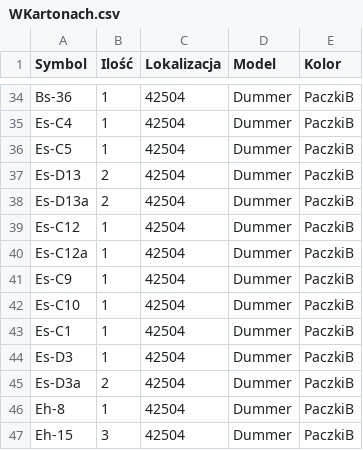
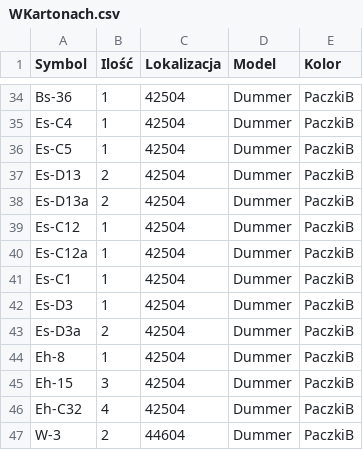
Before and after one commit to u12-meblob/parts, a CSV file: WKartonach.csv, drawn as a sheet; only a part is shown, gaps mark what is left out; the shorter side is filled out with more unchanged rows.

Commit message:
Update WKartonach.csv

```diff
--- a/WKartonach.csv
+++ b/WKartonach.csv
@@ -40,4 +40,2 @@ Es-C12;1;42504;Dummer;PaczkiB
 Es-C12a;1;42504;Dummer;PaczkiB
-Es-C9;1;42504;Dummer;PaczkiB
-Es-C10;1;42504;Dummer;PaczkiB
 Es-C1;1;42504;Dummer;PaczkiB
```
